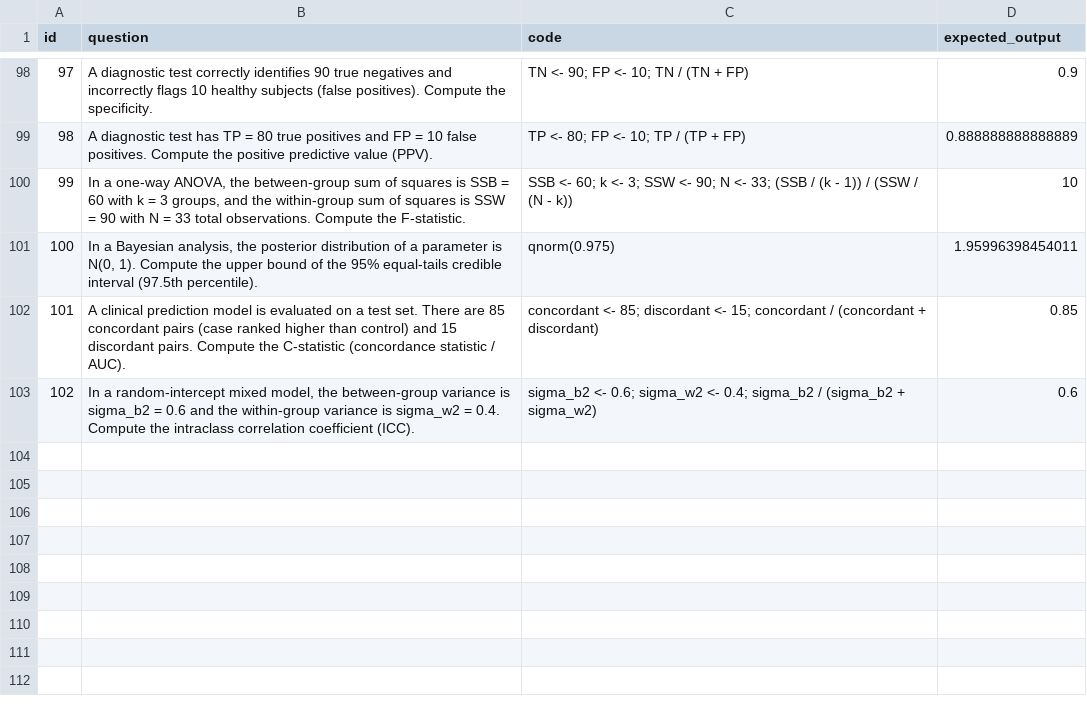
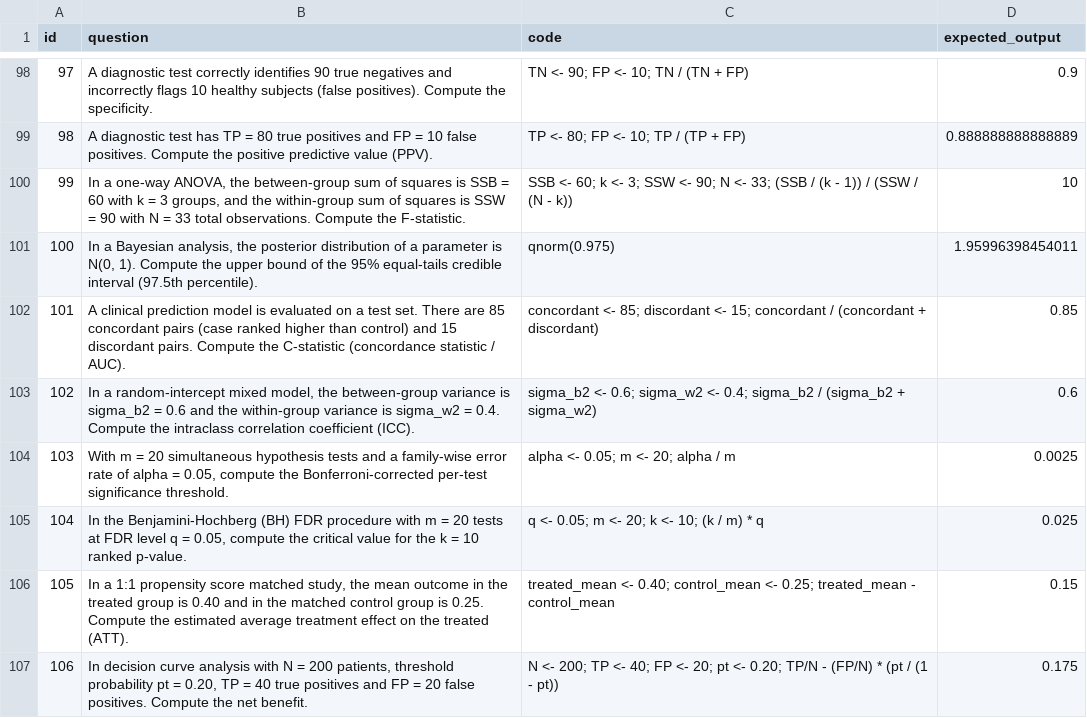
Before and after one commit to JorAlEs/biostatAnki, a CSV file: inst/extdata/questions.csv, drawn as a sheet; only a part is shown, gaps mark what is left out.

```diff
--- a/inst/extdata/questions.csv
+++ b/inst/extdata/questions.csv
@@ -103 +103,5 @@ id,question,code,expected_output
 102,"In a random-intercept mixed model, the between-group variance is sigma_b2 = 0.6 and the within-group variance is sigma_w2 = 0.4. Compute the intraclass correlation coefficient (ICC).","sigma_b2 <- 0.6; sigma_w2 <- 0.4; sigma_b2 / (sigma_b2 + sigma_w2)",0.6
+103,"With m = 20 simultaneous hypothesis tests and a family-wise error rate of alpha = 0.05, compute the Bonferroni-corrected per-test significance threshold.","alpha <- 0.05; m <- 20; alpha / m",0.0025
+104,"In the Benjamini-Hochberg (BH) FDR procedure with m = 20 tests at FDR level q = 0.05, compute the critical value for the k = 10 ranked p-value.","q <- 0.05; m <- 20; k <- 10; (k / m) * q",0.025
+105,"In a 1:1 propensity score matched study, the mean outcome in the treated group is 0.40 and in the matched control group is 0.25. Compute the estimated average treatment effect on the treated (ATT).","treated_mean <- 0.40; control_mean <- 0.25; treated_mean - control_mean",0.15
+106,"In decision curve analysis with N = 200 patients, threshold probability pt = 0.20, TP = 40 true positives and FP = 20 false positives. Compute the net benefit.","N <- 200; TP <- 40; FP <- 20; pt <- 0.20; TP/N - (FP/N) * (pt / (1 - pt))",0.175
```
Also changed, not shown: inst/extdata/knowledge_repository.csv, 3 other files.
